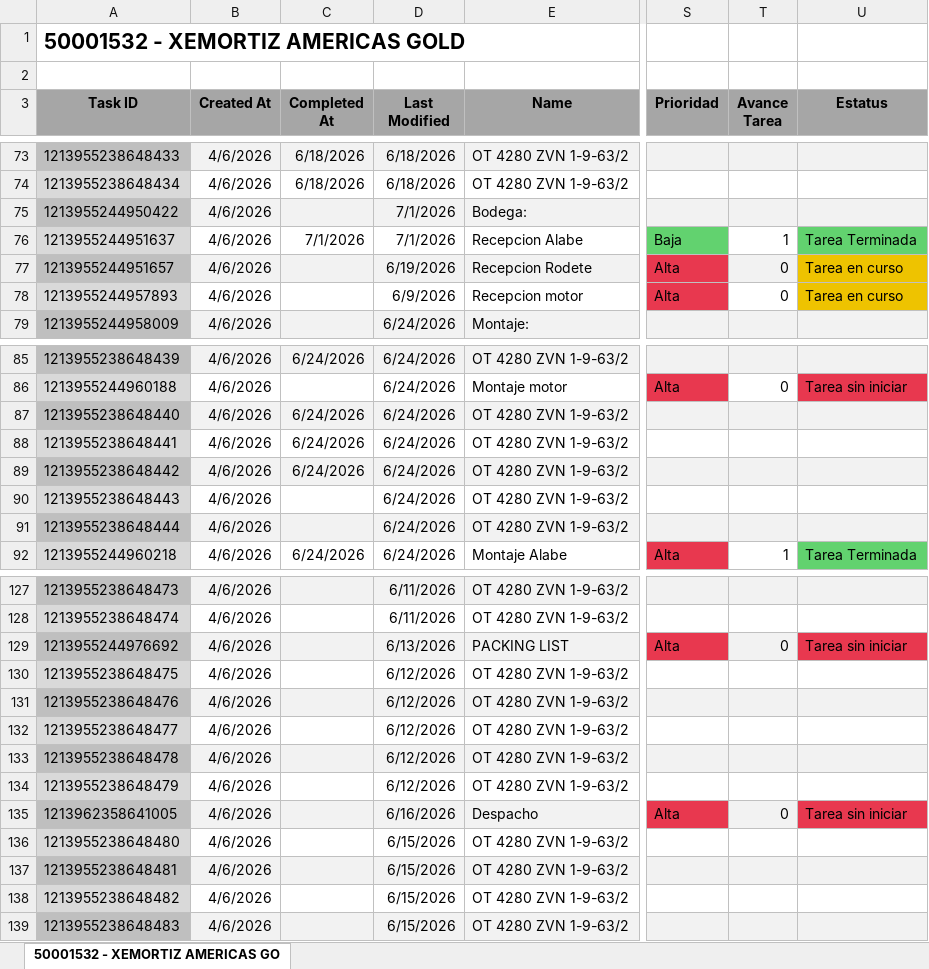
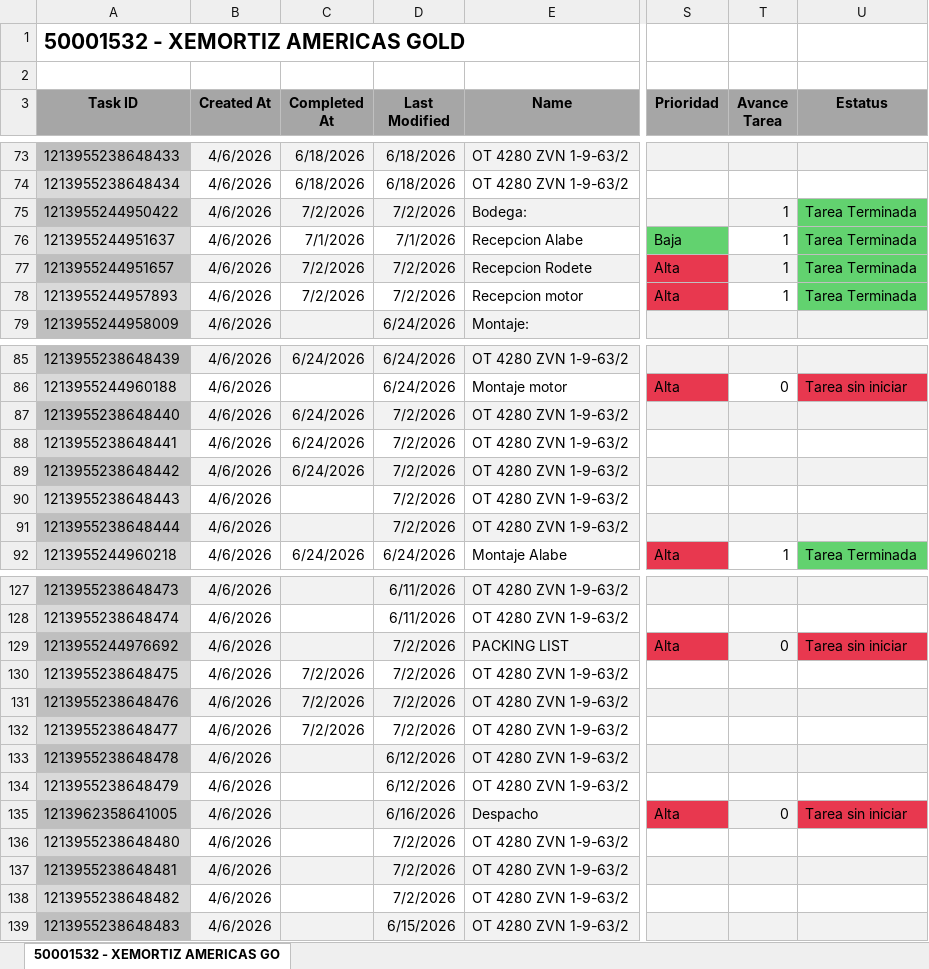
Before and after one commit to Nicolas-2026z/zitron-dashboard, an Excel workbook: data/50001532 - XEMORTIZ AMERICAS GOLD.xlsx, sheet 50001532 - XEMORTIZ AMERICAS GO, drawn as a sheet; only a part is shown, gaps mark what is left out; values as stored, in another font and other column widths than the file's, no borders; charts and pictures not drawn; the diff covers the shown part only; the diff names each change by its address in the sheet, - before the commit and + after, or states it on an @@ line.

```diff
--- a/data/50001532 - XEMORTIZ AMERICAS GOLD.xlsx (sheet 50001532 - XEMORTIZ AMERICAS GO)
+++ b/data/50001532 - XEMORTIZ AMERICAS GOLD.xlsx (sheet 50001532 - XEMORTIZ AMERICAS GO)
-C75 (Completed At): (empty)
+C75 (Completed At): 7/2/2026
-D75 (Last Modified): 7/1/2026
+D75 (Last Modified): 7/2/2026
-T75 (Avance Tarea): (empty)
+T75 (Avance Tarea): 1
-U75 (Estatus): (empty)
+U75 (Estatus): Tarea Terminada
-U75 fill: #F2F2F2
+U75 fill: #62D26F
-C77:C78 (Completed At): (empty)
+C77:C78 (Completed At): 7/2/2026
-D77 (Last Modified): 6/19/2026
+D77 (Last Modified): 7/2/2026
-T77:T78 (Avance Tarea): 0
+T77:T78 (Avance Tarea): 1
-U77:U78 (Estatus): Tarea en curso
+U77:U78 (Estatus): Tarea Terminada
-U77:U78 fill: #EEC300
+U77:U78 fill: #62D26F
-D78 (Last Modified): 6/9/2026
+D78 (Last Modified): 7/2/2026
-D87:D91 (Last Modified): 6/24/2026
+D87:D91 (Last Modified): 7/2/2026
-D129 (Last Modified): 6/13/2026
+D129 (Last Modified): 7/2/2026
-C130:C132 (Completed At): (empty)
+C130:C132 (Completed At): 7/2/2026
-D130:D132 (Last Modified): 6/12/2026
+D130:D132 (Last Modified): 7/2/2026
-D136:D138 (Last Modified): 6/15/2026
+D136:D138 (Last Modified): 7/2/2026
```
Also changed, not shown: 5 edited cells elsewhere in this sheet, data/50001451 - ZITRON COLOMBIA.xlsx, data/50001499 - EQ CHAPARRAL.xlsx, 41 other files.
